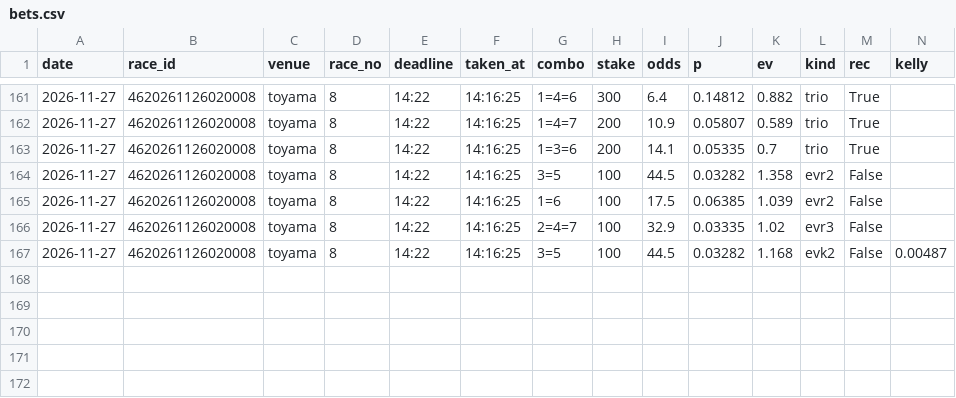
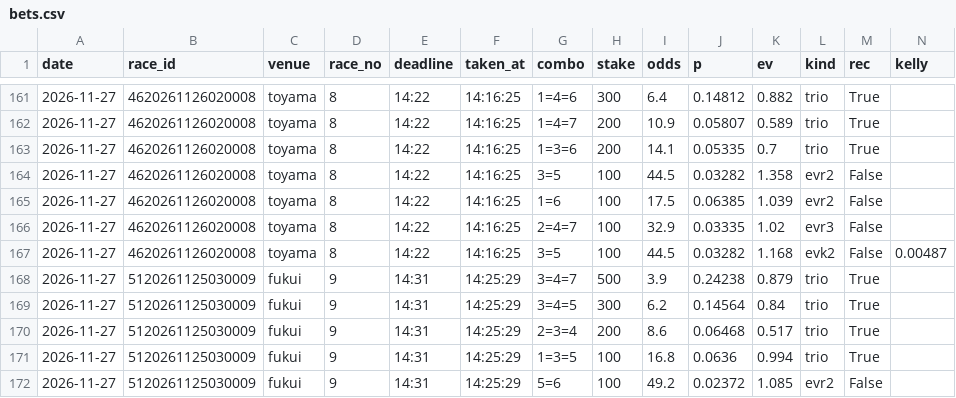
Before and after one commit to basebull120809-boop/keirin-ev, a CSV file: data/live/2026-11-27/bets.csv, drawn as a sheet; only a part is shown, gaps mark what is left out.

Commit message:
live fukui 9R 買い

```diff
--- a/data/live/2026-11-27/bets.csv
+++ b/data/live/2026-11-27/bets.csv
@@ -167 +167,6 @@ date,race_id,venue,race_no,deadline,taken_at,combo,stake,odds,p,ev,kind,rec,kell
 2026-11-27,4620261126020008,toyama,8,14:22,14:16:25,3=5,100,44.5,0.03282,1.168,evk2,False,0.00487
+2026-11-27,5120261125030009,fukui,9,14:31,14:25:29,3=4=7,500,3.9,0.24238,0.879,trio,True,
+2026-11-27,5120261125030009,fukui,9,14:31,14:25:29,3=4=5,300,6.2,0.14564,0.84,trio,True,
+2026-11-27,5120261125030009,fukui,9,14:31,14:25:29,2=3=4,200,8.6,0.06468,0.517,trio,True,
+2026-11-27,5120261125030009,fukui,9,14:31,14:25:29,1=3=5,100,16.8,0.0636,0.994,trio,True,
+2026-11-27,5120261125030009,fukui,9,14:31,14:25:29,5=6,100,49.2,0.02372,1.085,evr2,False,
```
Also changed, not shown: 12 other files.
